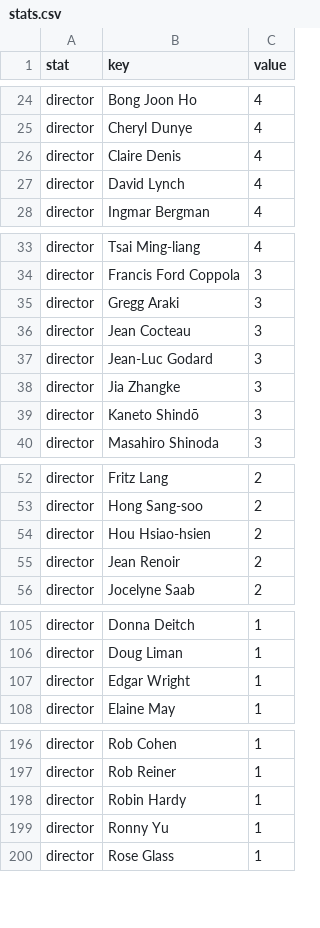
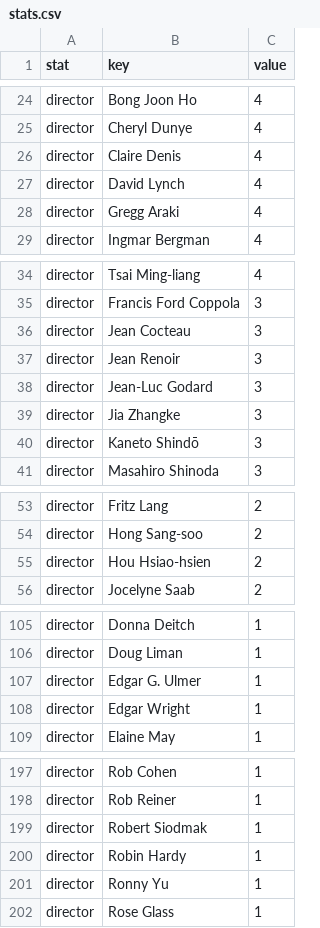
Before and after one commit to shreshthkhilani/shreshth-filmstruck, a CSV file: data/stats.csv, drawn as a sheet; only a part is shown, gaps mark what is left out; removed rows and columns are numbered as before the commit, all else as after; the diff covers the shown part only; the diff names each change by its address in the sheet, - before the commit and + after, or states it on an @@ line.

```diff
--- a/data/stats.csv
+++ b/data/stats.csv
+row 28: director | Gregg Araki | 4
-row 35: director | Gregg Araki | 3
+row 37: director | Jean Renoir | 3
-row 55: director | Jean Renoir | 2
+row 107: director | Edgar G. Ulmer | 1
+row 199: director | Robert Siodmak | 1
```
Also changed, not shown: 11 edited cells elsewhere in this file, data/films.csv, data/log.csv.
